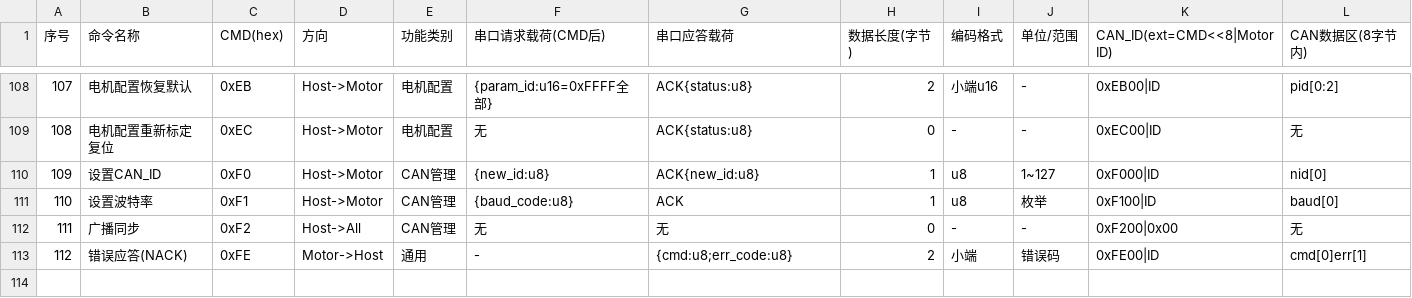
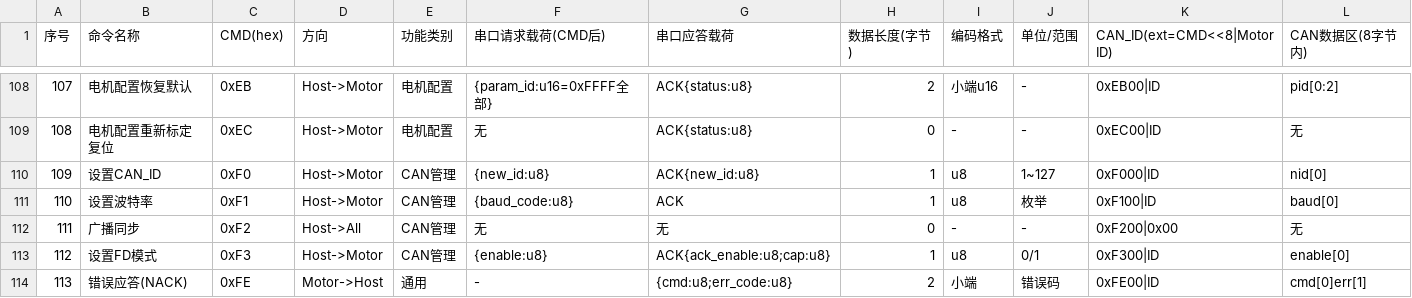
Before and after one commit to DalinYYYY/JM-App, a CSV file: User/Protocol/docs/joint_motor_command_list.csv, drawn as a sheet; only a part is shown, gaps mark what is left out; addresses are those after the commit; rows hold the shown columns only; the diff names each change by its address in the sheet, - before the commit and + after, or states it on an @@ line.

Commit message:
docs(protocol): 更新命令表(新增0xF3行)+新增CAN DBC文件
- 命令表新增 SET_FD_MODE(0xF3) 行, NACK 行号顺延至 113
- 新增 joint_motor_can.dbc: 119条消息/128信号/8值表, 扩展帧+float标记

```diff
--- a/User/Protocol/docs/joint_motor_command_list.csv
+++ b/User/Protocol/docs/joint_motor_command_list.csv
+row 113: 112 | 设置FD模式 | 0xF3 | Host->Motor | CAN管理 | {enable:u8} | ACK{ack_enable:u8;cap:u8} | 1 | u8 | 0/1 | 0xF300|ID | enable[0]
@@ column A (序号) renumbered from row 114 down @@
```
Also changed, not shown: 1 other file.
